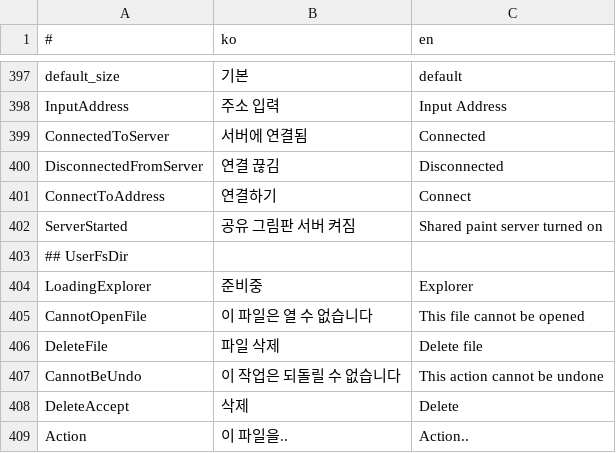
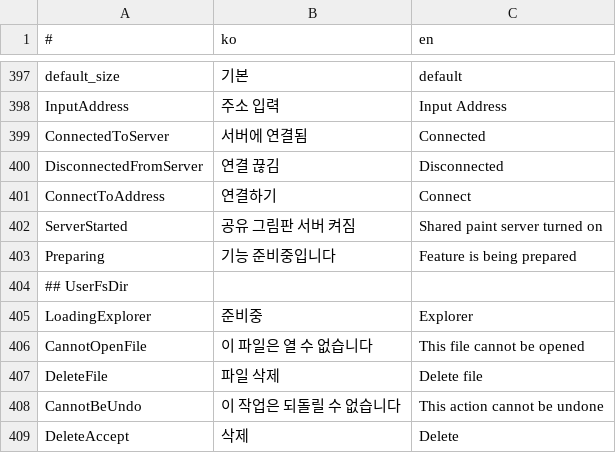
Before and after one commit to is2you2/is2you2.github.io, a CSV file: pjcone_pwa/assets/data/translate.csv, drawn as a sheet; only a part is shown, gaps mark what is left out; the shorter side is filled out with more unchanged rows.

```diff
--- a/pjcone_pwa/assets/data/translate.csv
+++ b/pjcone_pwa/assets/data/translate.csv
@@ -402,2 +402,3 @@ ConnectToAddress,연결하기,Connect
 ServerStarted,공유 그림판 서버 켜짐,Shared paint server turned on
+Preparing,기능 준비중입니다,Feature is being prepared
 ## UserFsDir,,
```
Also changed, not shown: 7 other files.
